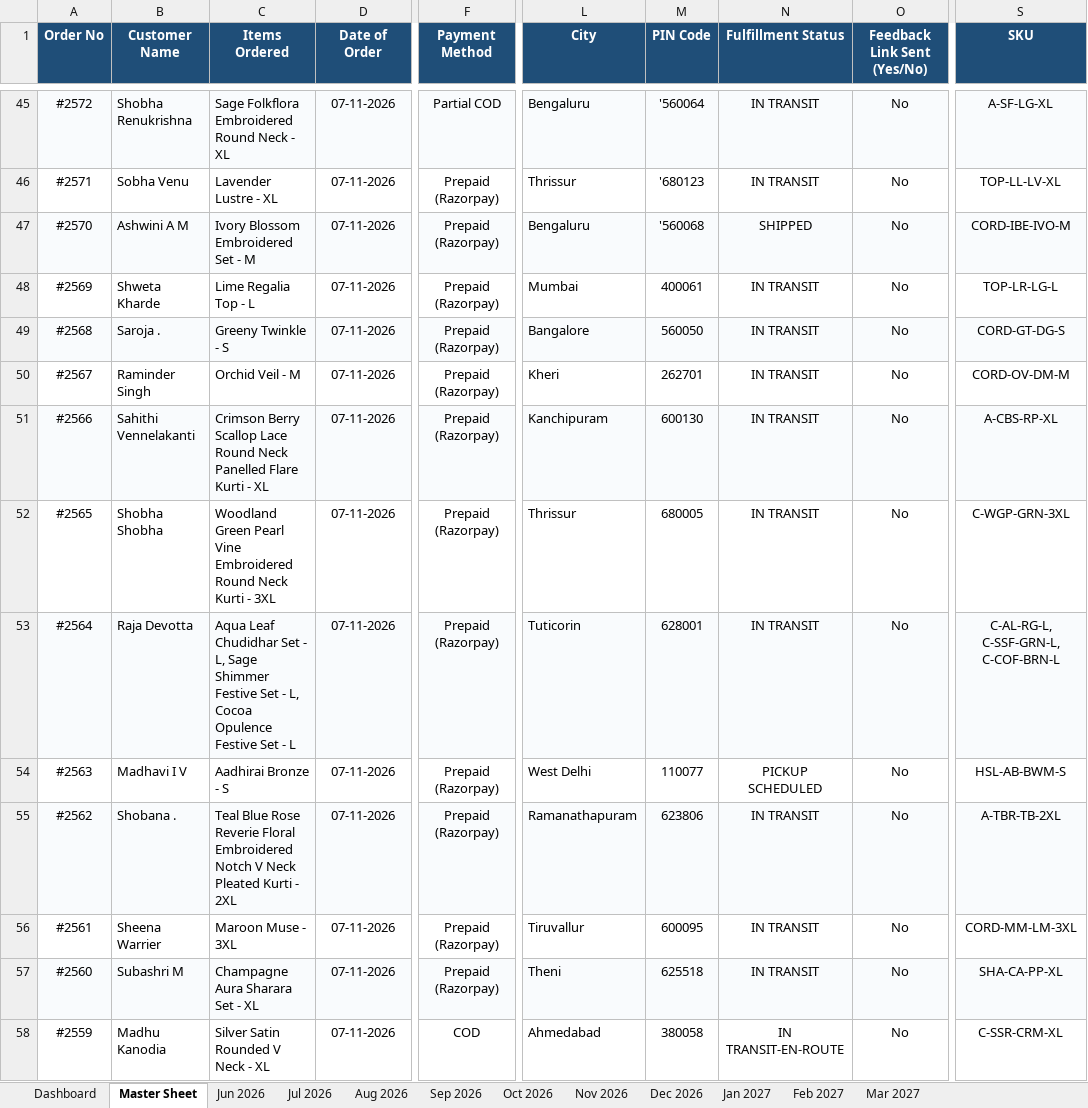
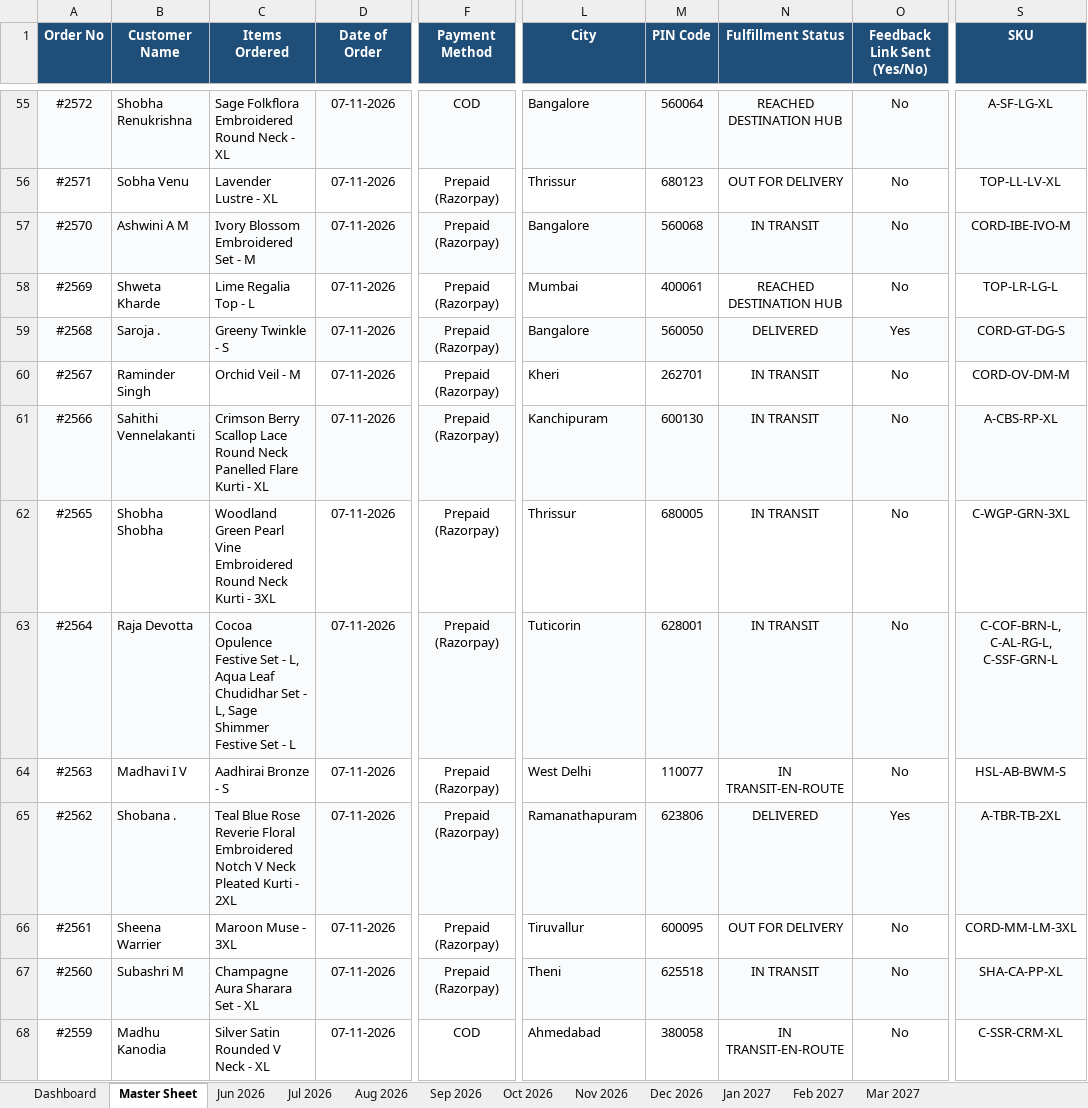
Before and after one commit to nrm-web/JANVI-AIKA-Website-Orders, an Excel workbook: Janvi_Consolidated_Orders_2026_2027.xlsx, sheet Master Sheet, drawn as a sheet; only a part is shown, gaps mark what is left out; values as stored, in another font and other column widths than the file's, no borders; addresses are those after the commit; the diff covers the shown part only; the diff names each change by its address in the sheet, - before the commit and + after, or states it on an @@ line.

Commit message:
Auto-update consolidated order data and 4see Magic Dashboard Master file

```diff
--- a/Janvi_Consolidated_Orders_2026_2027.xlsx (sheet Master Sheet)
+++ b/Janvi_Consolidated_Orders_2026_2027.xlsx (sheet Master Sheet)
-F55 (Payment Method): Partial COD
+F55 (Payment Method): COD
-L55 (City): Bengaluru
+L55 (City): Bangalore
-M55 (PIN Code): '560064
+M55 (PIN Code): 560064
-N55 (Fulfillment Status): IN TRANSIT
+N55 (Fulfillment Status): REACHED DESTINATION HUB
-M56 (PIN Code): '680123
+M56 (PIN Code): 680123
-N56 (Fulfillment Status): IN TRANSIT
+N56 (Fulfillment Status): OUT FOR DELIVERY
-L57 (City): Bengaluru
+L57 (City): Bangalore
-M57 (PIN Code): '560068
+M57 (PIN Code): 560068
-N57 (Fulfillment Status): SHIPPED
+N57 (Fulfillment Status): IN TRANSIT
-N58 (Fulfillment Status): IN TRANSIT
+N58 (Fulfillment Status): REACHED DESTINATION HUB
-N59 (Fulfillment Status): IN TRANSIT
+N59 (Fulfillment Status): DELIVERED
-O59 (Feedback Link Sent (Yes/No)): No
+O59 (Feedback Link Sent (Yes/No)): Yes
-C63 (Items Ordered): Aqua Leaf Chudidhar Set - L, Sage Shimmer Festive Set - L, Cocoa Opulence Festive Set…
+C63 (Items Ordered): Cocoa Opulence Festive Set - L, Aqua Leaf Chudidhar Set - L, Sage Shimmer Festive Set…
-S63 (SKU): C-AL-RG-L, C-SSF-GRN-L, C-COF-BRN-L
+S63 (SKU): C-COF-BRN-L, C-AL-RG-L, C-SSF-GRN-L
-N64 (Fulfillment Status): PICKUP SCHEDULED
+N64 (Fulfillment Status): IN TRANSIT-EN-ROUTE
-N65 (Fulfillment Status): IN TRANSIT
+N65 (Fulfillment Status): DELIVERED
-O65 (Feedback Link Sent (Yes/No)): No
+O65 (Feedback Link Sent (Yes/No)): Yes
-N66 (Fulfillment Status): IN TRANSIT
+N66 (Fulfillment Status): OUT FOR DELIVERY
```
Also changed, not shown: 10 added rows and 366 edited cells elsewhere in this sheet, sheet Nov 2026, sheet Oct 2026, sheet Dashboard, Janvi_4see_Magic_Dashboard_Master.xlsx, 1 other file.
